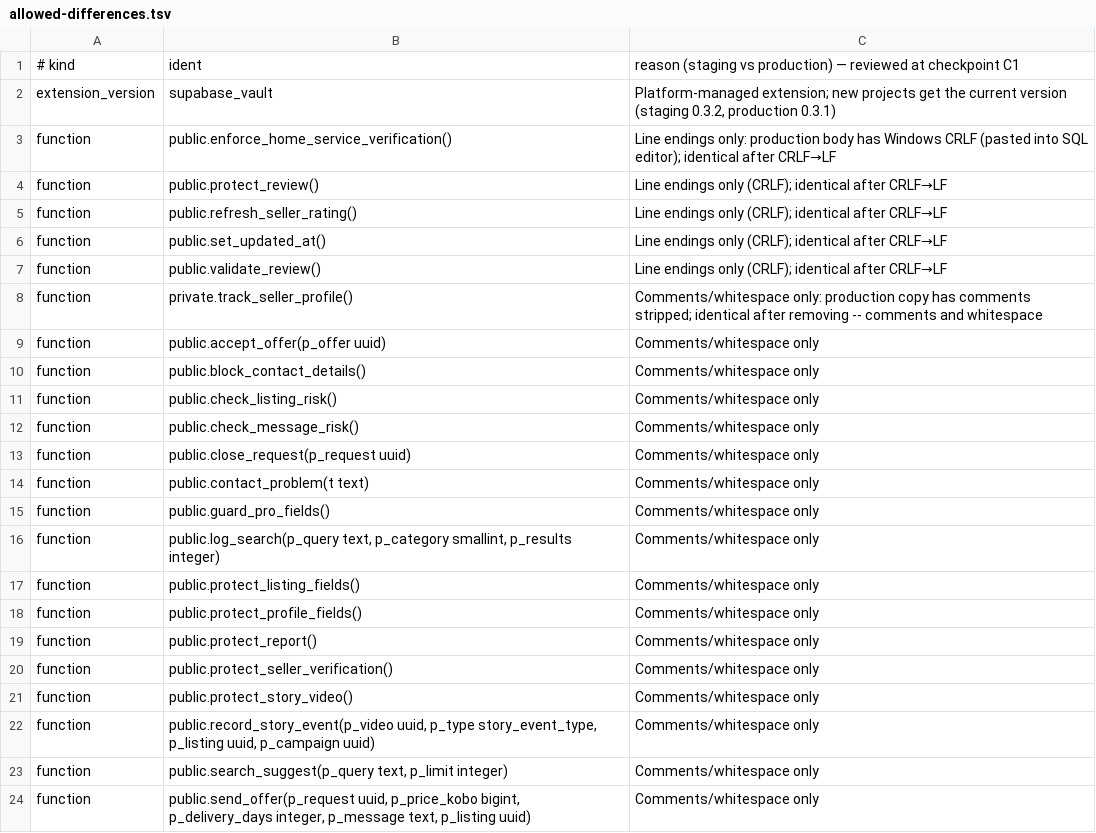
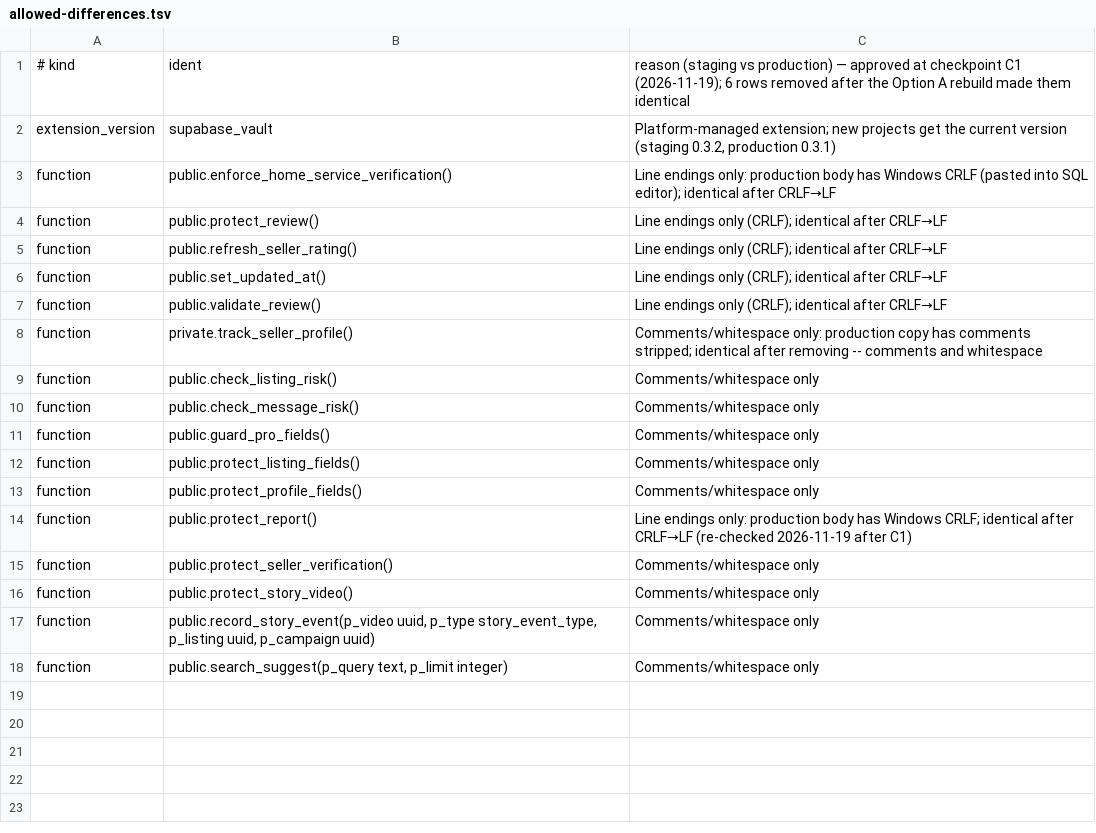
Before and after one commit to bigcsp/purple-vendra, a TSV file: docs/schema/allowed-differences.tsv, drawn as a sheet.

```diff
--- a/docs/schema/allowed-differences.tsv
+++ b/docs/schema/allowed-differences.tsv
@@ -1,2 +1,2 @@
-# kind	ident	reason (staging vs production) — reviewed at checkpoint C1
+# kind	ident	reason (staging vs production) — approved at checkpoint C1 (2026-11-19); 6 rows removed after the Option A rebuild made them identical
 extension_version	supabase_vault	Platform-managed extension; new projects get the current version (staging 0.3.2, production 0.3.1)
@@ -8,13 +8,8 @@ function	public.validate_review()	Line endings only (CRLF); identical after CRLF
 function	private.track_seller_profile()	Comments/whitespace only: production copy has comments stripped; identical after removing -- comments and whitespace
-function	public.accept_offer(p_offer uuid)	Comments/whitespace only
-function	public.block_contact_details()	Comments/whitespace only
 function	public.check_listing_risk()	Comments/whitespace only
 function	public.check_message_risk()	Comments/whitespace only
-function	public.close_request(p_request uuid)	Comments/whitespace only
-function	public.contact_problem(t text)	Comments/whitespace only
 function	public.guard_pro_fields()	Comments/whitespace only
-function	public.log_search(p_query text, p_category smallint, p_results integer)	Comments/whitespace only
 function	public.protect_listing_fields()	Comments/whitespace only
 function	public.protect_profile_fields()	Comments/whitespace only
-function	public.protect_report()	Comments/whitespace only
+function	public.protect_report()	Line endings only: production body has Windows CRLF; identical after CRLF→LF (re-checked 2026-11-19 after C1)
 function	public.protect_seller_verification()	Comments/whitespace only
@@ -23,2 +18 @@ function	public.record_story_event(p_video uuid, p_type story_event_type, p_list
 function	public.search_suggest(p_query text, p_limit integer)	Comments/whitespace only
-function	public.send_offer(p_request uuid, p_price_kobo bigint, p_delivery_days integer, p_message text, p_listing uuid)	Comments/whitespace only
```
Also changed, not shown: 6 other files.
